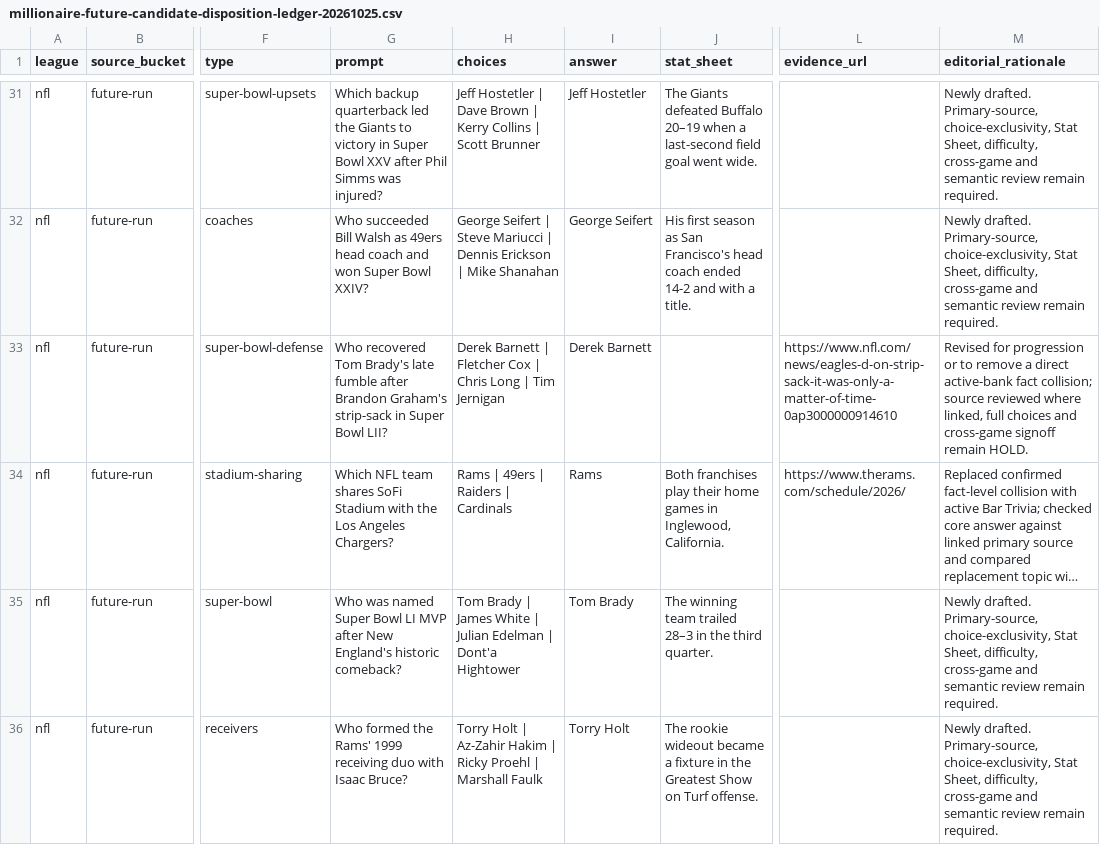
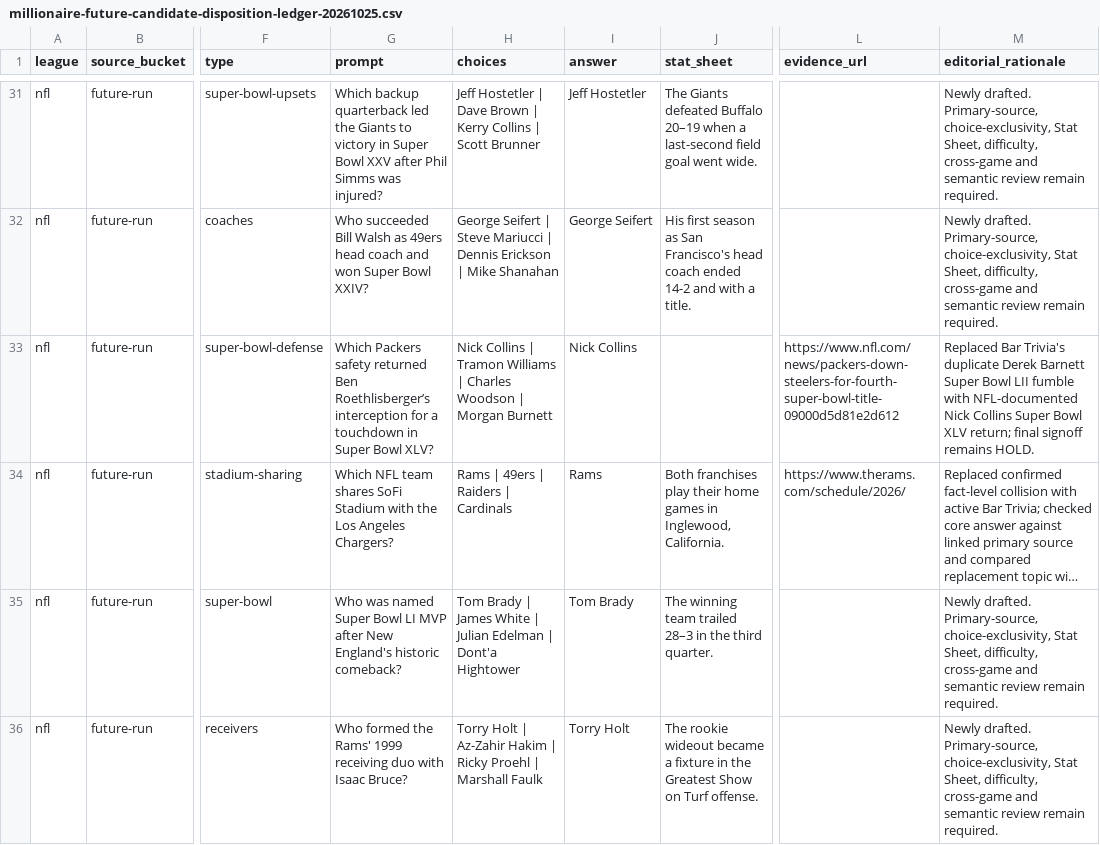
Before and after one commit to codyking0602/Octagon-HQ, a CSV file: docs/audits/millionaire-future-candidate-disposition-ledger-20261025.csv, drawn as a sheet; only a part is shown, gaps mark what is left out; long unchanged cells end in …; the diff names each change by its address in the sheet, - before the commit and + after, or states it on an @@ line.

Commit message:
Sync HOLD NFL Q14-8 Super Bowl XLV fact replacement

```diff
--- a/docs/audits/millionaire-future-candidate-disposition-ledger-20261025.csv
+++ b/docs/audits/millionaire-future-candidate-disposition-ledger-20261025.csv
-G33 (prompt): Who recovered Tom Brady's late fumble after Brandon Graham's strip-sack in Super Bowl LII?
+G33 (prompt): Which Packers safety returned Ben Roethlisberger’s interception for a touchdown in Super Bowl XLV?
-H33 (choices): Derek Barnett | Fletcher Cox | Chris Long | Tim Jernigan
+H33 (choices): Nick Collins | Tramon Williams | Charles Woodson | Morgan Burnett
-I33 (answer): Derek Barnett
+I33 (answer): Nick Collins
-L33 (evidence_url): https://www.nfl.com/news/eagles-d-on-strip-sack-it-was-only-a-matter-of-time-0ap3000000914610
+L33 (evidence_url): https://www.nfl.com/news/packers-down-steelers-for-fourth-super-bowl-title-09000d5d81e2d612
-M33 (editorial_rationale): Revised for progression or to remove a direct active-bank fact collision; source reviewed where linked, full choices and cross-game signoff remain HOLD.
+M33 (editorial_rationale): Replaced Bar Trivia's duplicate Derek Barnett Super Bowl LII fumble with NFL-documented Nick Collins Super Bowl XLV return; final signoff remains HOLD.
```
